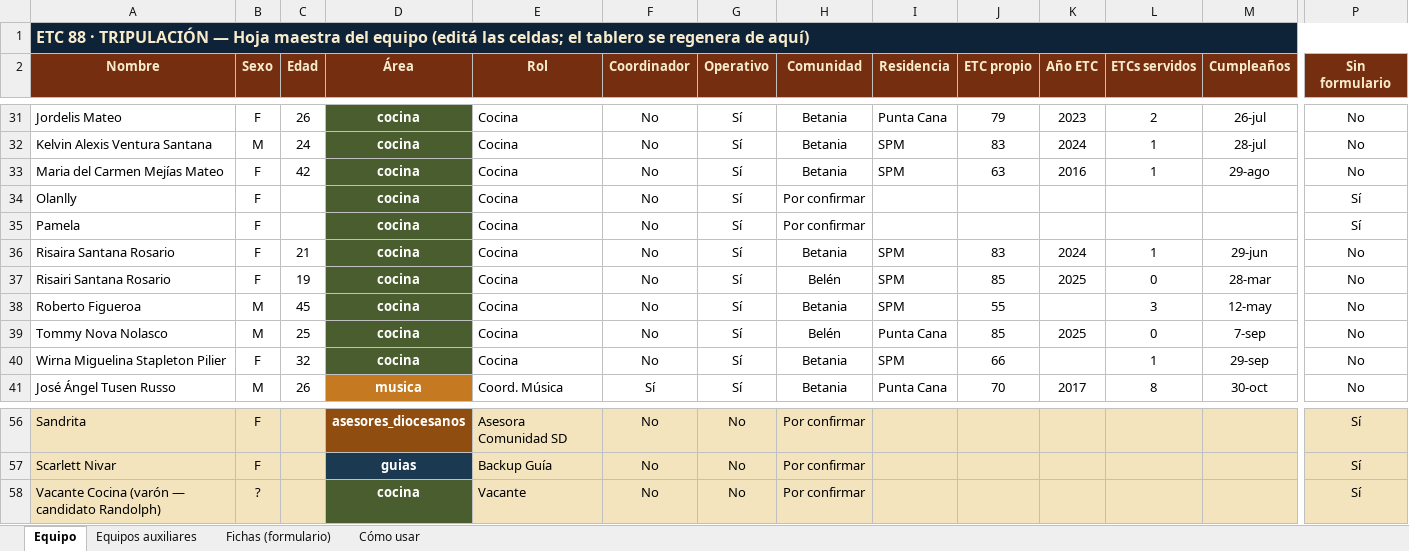
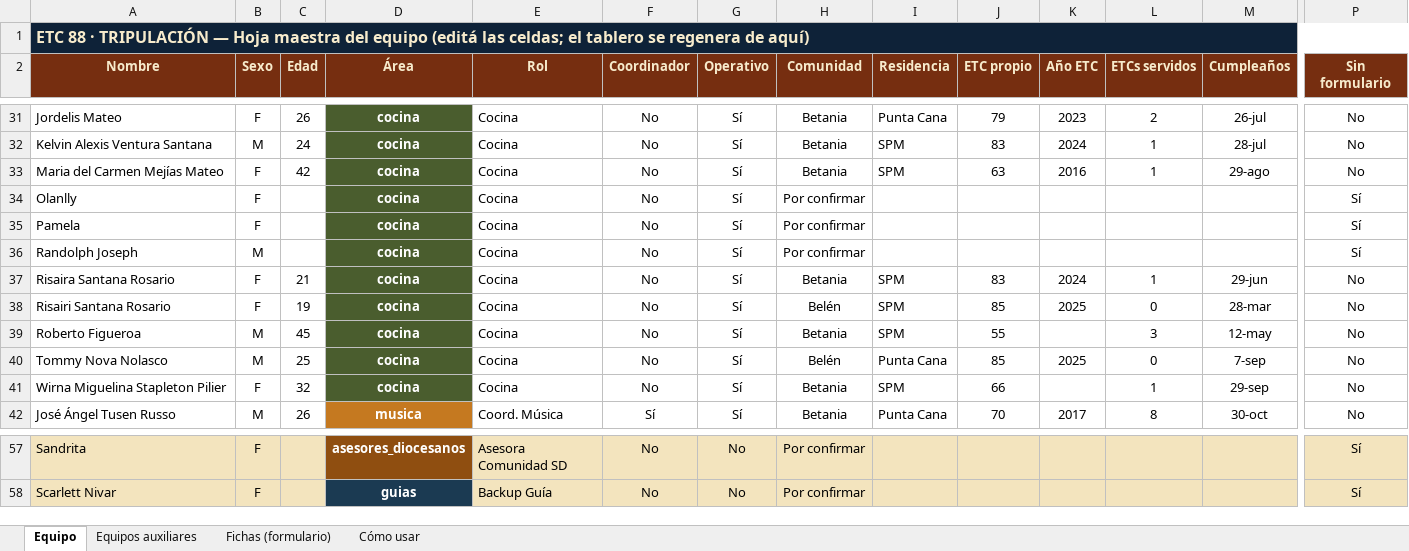
Before and after one commit to jmdelacruzmendez/ETC88, an Excel workbook: Equipo_ETC88.xlsx, sheet Equipo, drawn as a sheet; only a part is shown, gaps mark what is left out; values as stored, in another font and other column widths than the file's, no borders; removed rows and columns are numbered as before the commit, all else as after; rows hold the shown columns only; the diff names each change by its address in the sheet, - before the commit and + after, or states it on an @@ line.

```diff
--- a/Equipo_ETC88.xlsx (sheet Equipo)
+++ b/Equipo_ETC88.xlsx (sheet Equipo)
+row 36: Randolph Joseph | M |  | cocina | Cocina | No | Sí | Por confirmar |  |  |  |  |  | Sí
-row 58: Vacante Cocina (varón — candidato Randolph) | ? |  | cocina | Vacante | No | No | Por confirmar |  |  |  |  |  | Sí
```
Also changed, not shown: sheet Equipos auxiliares, sheet Cómo usar, Cantera_ETC88.xlsx, Finanzas_ETC88.xlsx, 14 other files.
